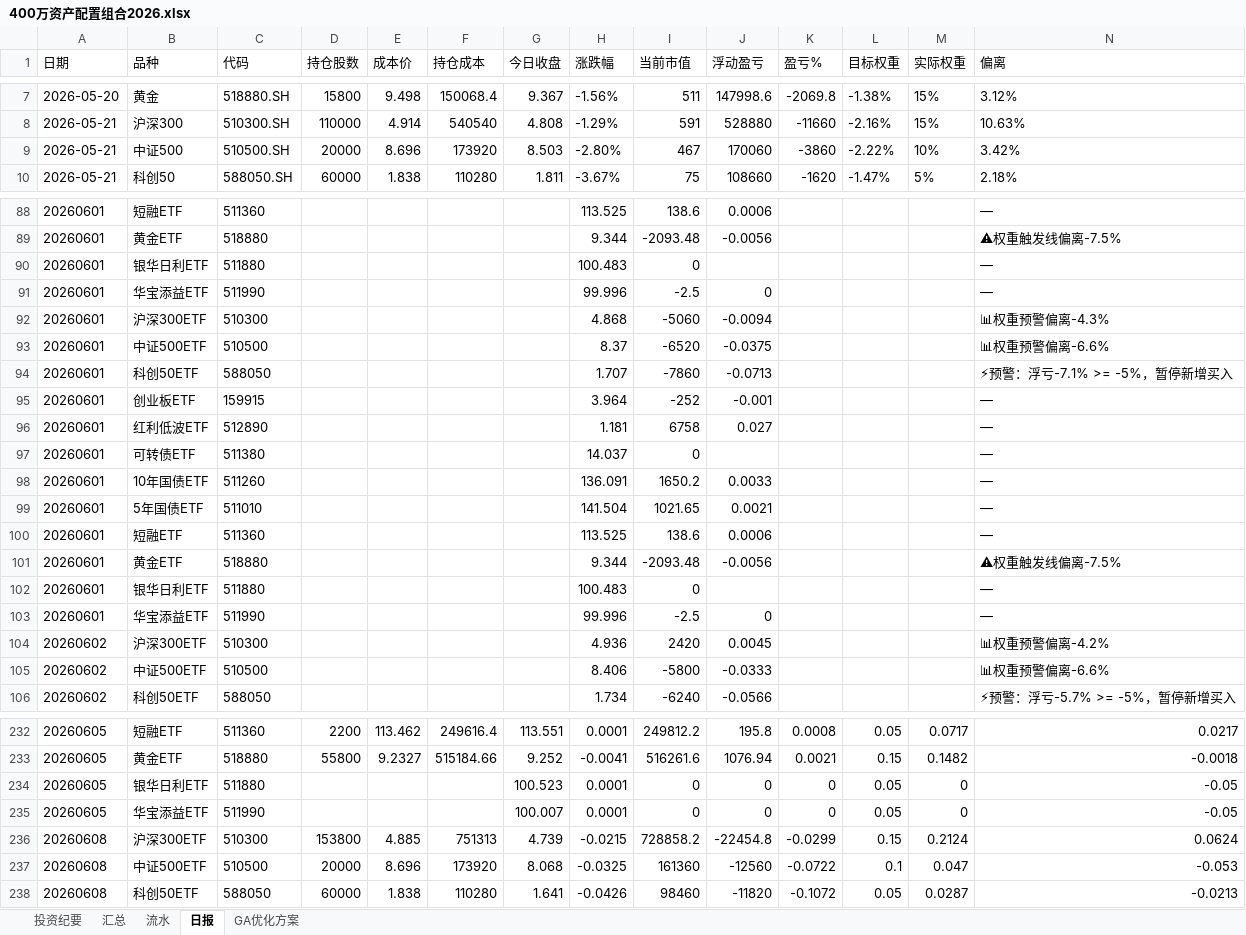
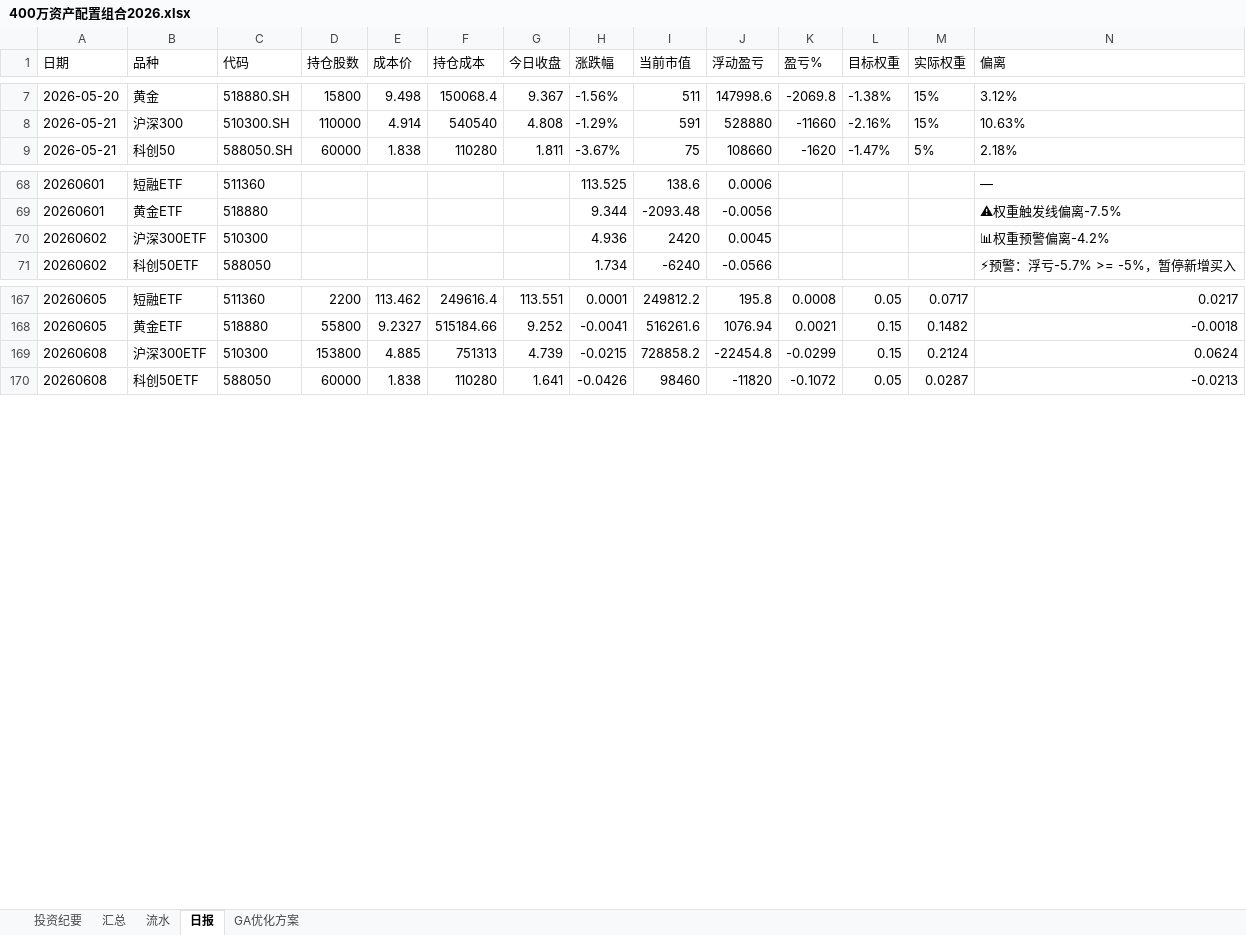
Before and after one commit to wj009-sys/cc-data, an Excel workbook: 400万资产配置组合2026.xlsx, sheet 日报, drawn as a sheet; only a part is shown, gaps mark what is left out; values as stored, in another font and other column widths than the file's, no borders; rows hold the shown columns only; the diff covers the shown part only; the diff names each change by its address in the sheet, - before the commit and + after, or states it on an @@ line.

```diff
--- a/400万资产配置组合2026.xlsx (sheet 日报)
+++ b/400万资产配置组合2026.xlsx (sheet 日报)
-row 9: 2026-05-21 | 中证500 | 510500.SH | 20000 | 8.696 | 173920 | 8.503 | -2.80% | 467 | 170060 | -3860 | -2.22% | 10% | 3.42%
-row 90: 20260601 | 银华日利ETF | 511880 |  |  |  |  | 100.483 | 0 |  |  |  |  | —
-row 91: 20260601 | 华宝添益ETF | 511990 |  |  |  |  | 99.996 | -2.5 | 0 |  |  |  | —
-row 92: 20260601 | 沪深300ETF | 510300 |  |  |  |  | 4.868 | -5060 | -0.0094 |  |  |  | 📊权重预警偏离-4.3%
-row 93: 20260601 | 中证500ETF | 510500 |  |  |  |  | 8.37 | -6520 | -0.0375 |  |  |  | 📊权重预警偏离-6.6%
-row 94: 20260601 | 科创50ETF | 588050 |  |  |  |  | 1.707 | -7860 | -0.0713 |  |  |  | ⚡预警：浮亏-7.1% >= -5%，暂停新增买入
-row 95: 20260601 | 创业板ETF | 159915 |  |  |  |  | 3.964 | -252 | -0.001 |  |  |  | —
-row 96: 20260601 | 红利低波ETF | 512890 |  |  |  |  | 1.181 | 6758 | 0.027 |  |  |  | —
-row 97: 20260601 | 可转债ETF | 511380 |  |  |  |  | 14.037 | 0 |  |  |  |  | —
-row 98: 20260601 | 10年国债ETF | 511260 |  |  |  |  | 136.091 | 1650.2 | 0.0033 |  |  |  | —
-row 99: 20260601 | 5年国债ETF | 511010 |  |  |  |  | 141.504 | 1021.65 | 0.0021 |  |  |  | —
-row 100: 20260601 | 短融ETF | 511360 |  |  |  |  | 113.525 | 138.6 | 0.0006 |  |  |  | —
-row 101: 20260601 | 黄金ETF | 518880 |  |  |  |  | 9.344 | -2093.48 | -0.0056 |  |  |  | ⚠权重触发线偏离-7.5%
-row 102: 20260601 | 银华日利ETF | 511880 |  |  |  |  | 100.483 | 0 |  |  |  |  | —
-row 103: 20260601 | 华宝添益ETF | 511990 |  |  |  |  | 99.996 | -2.5 | 0 |  |  |  | —
-row 105: 20260602 | 中证500ETF | 510500 |  |  |  |  | 8.406 | -5800 | -0.0333 |  |  |  | 📊权重预警偏离-6.6%
-row 234: 20260605 | 银华日利ETF | 511880 |  |  |  | 100.523 | 0.0001 | 0 | 0 | 0 | 0.05 | 0 | -0.05
-row 235: 20260605 | 华宝添益ETF | 511990 |  |  |  | 100.007 | 0.0001 | 0 | 0 | 0 | 0.05 | 0 | -0.05
-row 237: 20260608 | 中证500ETF | 510500 | 20000 | 8.696 | 173920 | 8.068 | -0.0325 | 161360 | -12560 | -0.0722 | 0.1 | 0.047 | -0.053
```
Also changed, not shown: 54 removed rows elsewhere in this sheet, 6 other files.
